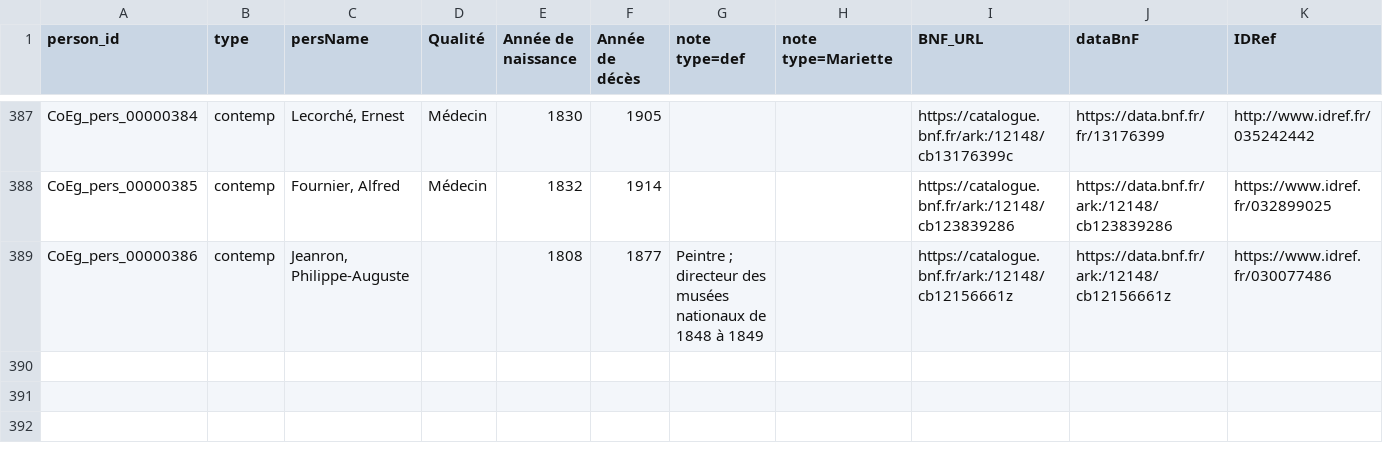
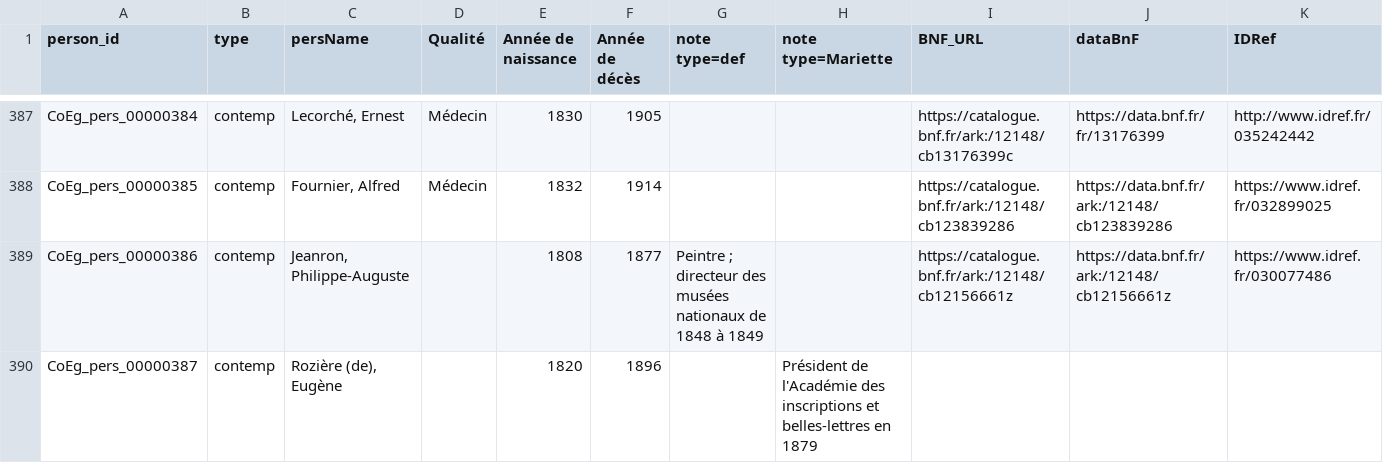
Before and after one commit to ThLebee/CoEg, a TSV file: archives/CoEg_Index/2021-07/CoEg_Index_pers.tsv, drawn as a sheet; only a part is shown, gaps mark what is left out; rows hold the shown columns only; the diff names each change by its address in the sheet, - before the commit and + after, or states it on an @@ line.

Commit message:
Update CoEg_Index_pers.tsv

```diff
--- a/archives/CoEg_Index/2021-07/CoEg_Index_pers.tsv
+++ b/archives/CoEg_Index/2021-07/CoEg_Index_pers.tsv
+row 390: CoEg_pers_00000387 | contemp | Rozière (de), Eugène |  | 1820 | 1896 |  | Président de l'Académie des inscriptions et belles-lettres en 1879
```
